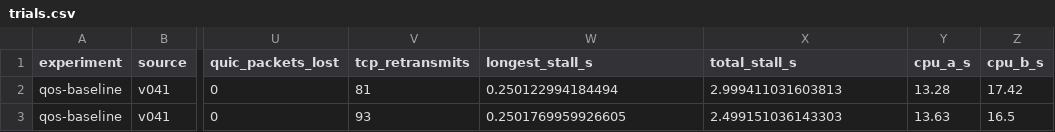
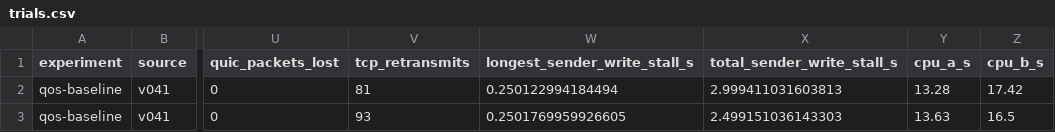
Before and after one commit to RC-CHN/wg-quic, a CSV file: docs/benchmarks/2026-10-stability/trials.csv, drawn as a sheet; only a part is shown, gaps mark what is left out; the diff names each change by its address in the sheet, - before the commit and + after, or states it on an @@ line.

Commit message:
docs(benchmark): identify sender write stalls explicitly

```diff
--- a/docs/benchmarks/2026-10-stability/trials.csv
+++ b/docs/benchmarks/2026-10-stability/trials.csv
-W1: longest_stall_s
+W1: longest_sender_write_stall_s
-X1: total_stall_s
+X1: total_sender_write_stall_s
```
Also changed, not shown: 2 other files.
